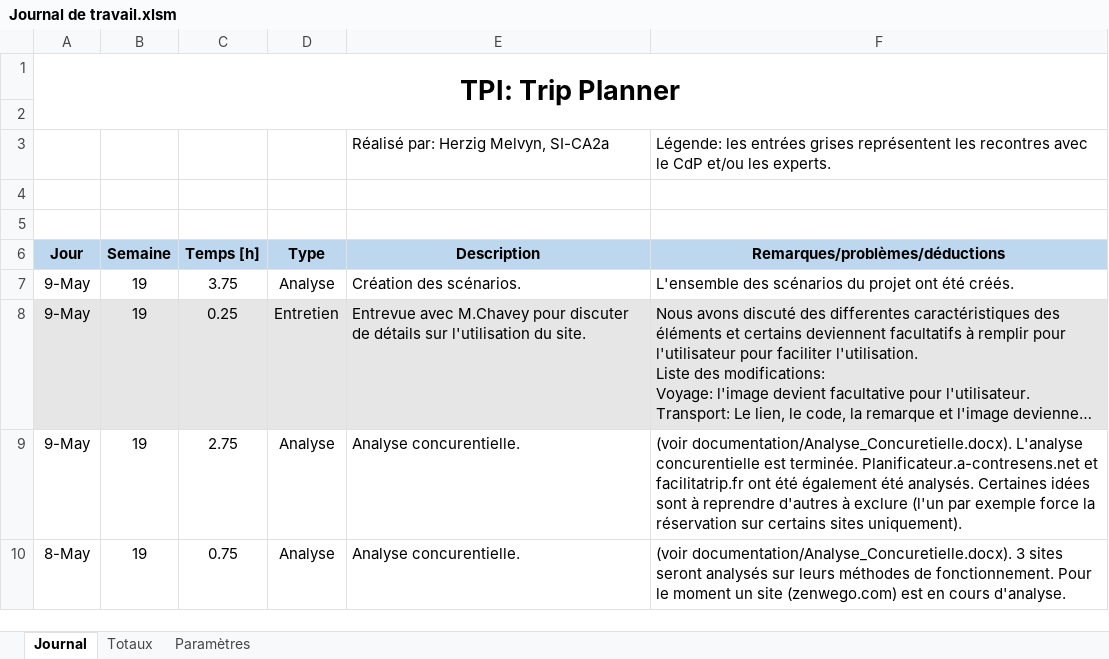
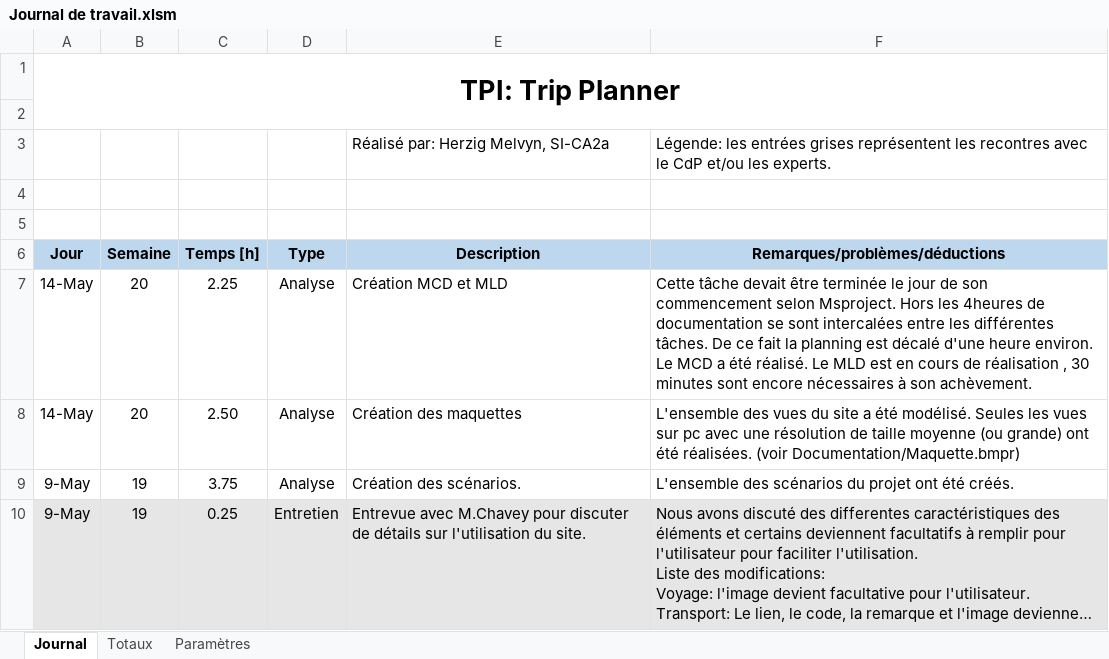
Before and after one commit to MelHer/TripPlanner, an Excel workbook: Documentation/Journal de travail.xlsm, sheet Journal, drawn as a sheet; only a part is shown; the shorter side is filled out with more unchanged rows; long unchanged cells end in …; values as stored, in another font and other column widths than the file's, no borders; charts and pictures not drawn; the diff names each change by its address in the sheet, - before the commit and + after, or states it on an @@ line.

```diff
--- a/Documentation/Journal de travail.xlsm (sheet Journal)
+++ b/Documentation/Journal de travail.xlsm (sheet Journal)
+row 7: 14-May | 20 | 2.25 | Analyse | Création MCD et MLD | Cette tâche devait être terminée le jour de son commencement selon Msproject. Hors les 4heures de documentation se sont intercalées entre les différentes tâches. De ce fait la planning est décalé d'une heure environ. Le MCD a été réalisé. Le MLD est en cours de réalisation , 30 minutes sont encore nécessaires à son achèvement.
+row 8: 14-May | 20 | 2.50 | Analyse | Création des maquettes | L'ensemble des vues du site a été modélisé. Seules les vues sur pc avec une résolution de taille moyenne (ou grande) ont été réalisées. (voir Documentation/Maquette.bmpr)
```
Also changed, not shown: 43 other files.
